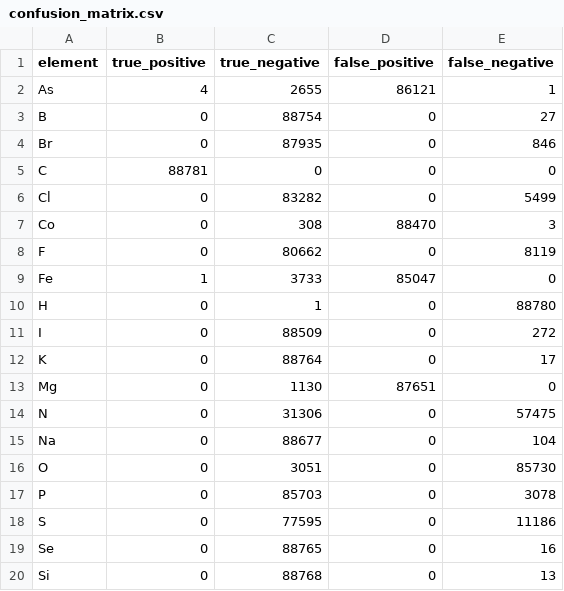
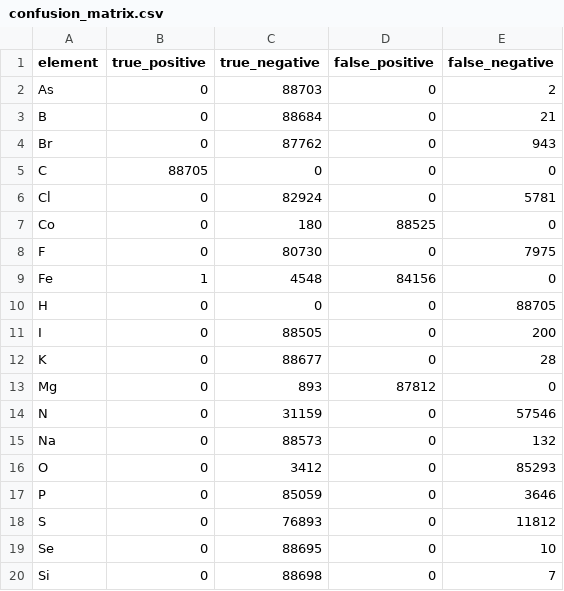
Before and after one commit to RPG-Alex/ms2atoms, a CSV file: results/experiment02_single-holdout-linfa-logistic-baseline/holdouts/holdout_000/threshold_0_50/confusion_matrix.csv, drawn as a sheet.

```diff
--- a/results/experiment02_single-holdout-linfa-logistic-baseline/holdouts/holdout_000/threshold_0_50/confusion_matrix.csv
+++ b/results/experiment02_single-holdout-linfa-logistic-baseline/holdouts/holdout_000/threshold_0_50/confusion_matrix.csv
@@ -1,20 +1,20 @@
 element,true_positive,true_negative,false_positive,false_negative
-As,4,2655,86121,1
-B,0,88754,0,27
-Br,0,87935,0,846
-C,88781,0,0,0
-Cl,0,83282,0,5499
-Co,0,308,88470,3
-F,0,80662,0,8119
-Fe,1,3733,85047,0
-H,0,1,0,88780
-I,0,88509,0,272
-K,0,88764,0,17
-Mg,0,1130,87651,0
-N,0,31306,0,57475
-Na,0,88677,0,104
-O,0,3051,0,85730
-P,0,85703,0,3078
-S,0,77595,0,11186
-Se,0,88765,0,16
-Si,0,88768,0,13
+As,0,88703,0,2
+B,0,88684,0,21
+Br,0,87762,0,943
+C,88705,0,0,0
+Cl,0,82924,0,5781
+Co,0,180,88525,0
+F,0,80730,0,7975
+Fe,1,4548,84156,0
+H,0,0,0,88705
+I,0,88505,0,200
+K,0,88677,0,28
+Mg,0,893,87812,0
+N,0,31159,0,57546
+Na,0,88573,0,132
+O,0,3412,0,85293
+P,0,85059,0,3646
+S,0,76893,0,11812
+Se,0,88695,0,10
+Si,0,88698,0,7
```
Also changed, not shown: results/experiment02_single-holdout-linfa-logistic-baseline/holdouts/holdout_000/threshold_0_50/aggregate_metrics.csv, results/experiment02_single-holdout-linfa-logistic-baseline/holdouts/holdout_000/threshold_0_50/element_metrics.csv, 5 other files.
